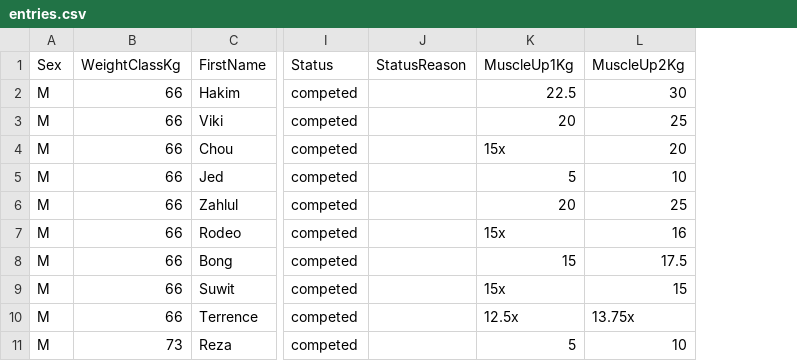
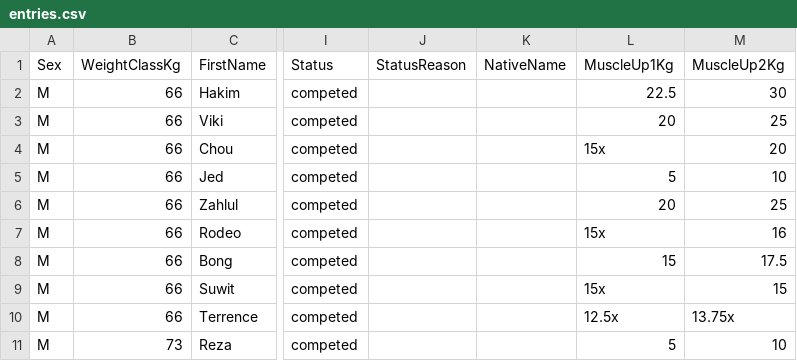
Before and after one commit to openstreetlifting/openstreetlifting, a CSV file: backend/data/competitions/ph-streetlifting/2025/philippine-open-2025/entries.csv, drawn as a sheet; only a part is shown, gaps mark what is left out; the diff names each change by its address in the sheet, - before the commit and + after, or states it on an @@ line.

```diff
--- a/backend/data/competitions/ph-streetlifting/2025/philippine-open-2025/entries.csv
+++ b/backend/data/competitions/ph-streetlifting/2025/philippine-open-2025/entries.csv
+column K (NativeName), empty
```
Also changed, not shown: backend/data/competitions/serbian-streetlifting-federation/2026/serbian-open-2026/entries.csv, 25 other files.
